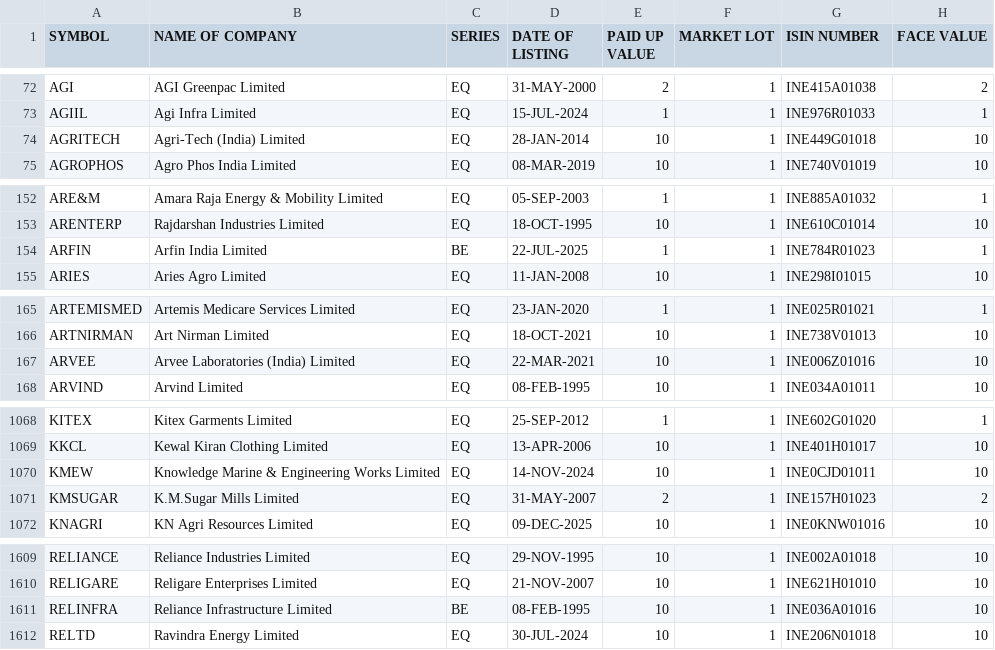
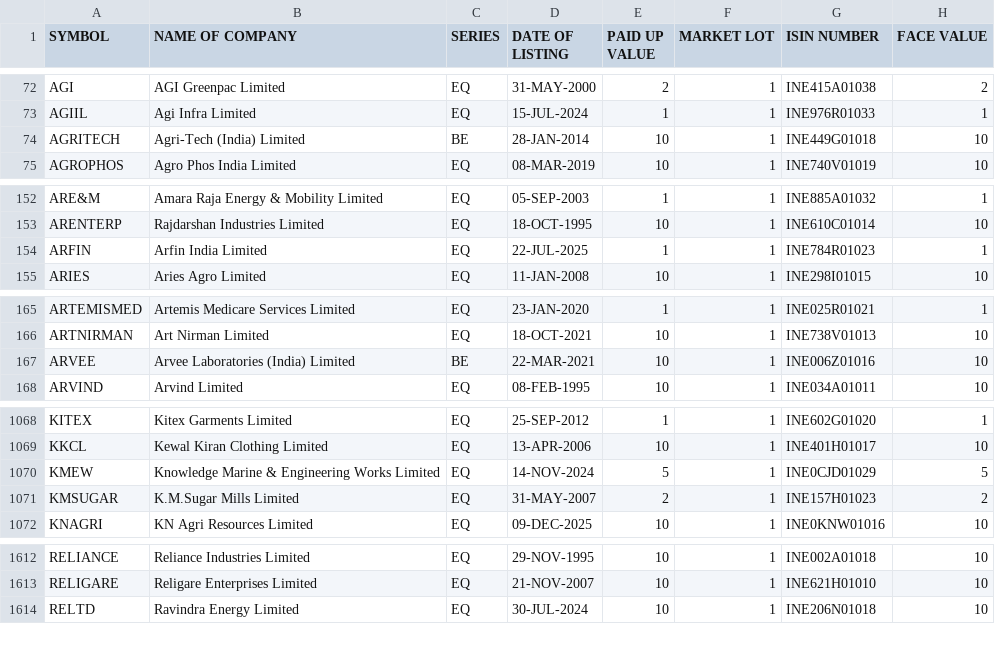
Before and after one commit to saisrinivaskondreddy/PKScreener, a CSV file: results/Indices/EQUITY_L.csv, drawn as a sheet; only a part is shown, gaps mark what is left out; the diff covers the shown part only.

```diff
--- a/results/Indices/EQUITY_L.csv
+++ b/results/Indices/EQUITY_L.csv
@@ -73,3 +73,3 @@ AGI,AGI Greenpac Limited,EQ,31-MAY-2000,2,1,INE415A01038,2
 AGIIL,Agi Infra Limited,EQ,15-JUL-2024,1,1,INE976R01033,1
-AGRITECH,Agri-Tech (India) Limited,EQ,28-JAN-2014,10,1,INE449G01018,10
+AGRITECH,Agri-Tech (India) Limited,BE,28-JAN-2014,10,1,INE449G01018,10
 AGROPHOS,Agro Phos India Limited,EQ,08-MAR-2019,10,1,INE740V01019,10
@@ -153,3 +153,3 @@ ARE&M,Amara Raja Energy & Mobility Limited,EQ,05-SEP-2003,1,1,INE885A01032,1
 ARENTERP,Rajdarshan Industries Limited,EQ,18-OCT-1995,10,1,INE610C01014,10
-ARFIN,Arfin India Limited,BE,22-JUL-2025,1,1,INE784R01023,1
+ARFIN,Arfin India Limited,EQ,22-JUL-2025,1,1,INE784R01023,1
 ARIES,Aries Agro Limited,EQ,11-JAN-2008,10,1,INE298I01015,10
@@ -166,3 +166,3 @@ ARTEMISMED,Artemis Medicare Services Limited,EQ,23-JAN-2020,1,1,INE025R01021,1
 ARTNIRMAN,Art Nirman Limited,EQ,18-OCT-2021,10,1,INE738V01013,10
-ARVEE,Arvee Laboratories (India) Limited,EQ,22-MAR-2021,10,1,INE006Z01016,10
+ARVEE,Arvee Laboratories (India) Limited,BE,22-MAR-2021,10,1,INE006Z01016,10
 ARVIND,Arvind Limited,EQ,08-FEB-1995,10,1,INE034A01011,10
@@ -1069,3 +1069,3 @@ KITEX,Kitex Garments Limited,EQ,25-SEP-2012,1,1,INE602G01020,1
 KKCL,Kewal Kiran Clothing Limited,EQ,13-APR-2006,10,1,INE401H01017,10
-KMEW,Knowledge Marine & Engineering Works Limited,EQ,14-NOV-2024,10,1,INE0CJD01011,10
+KMEW,Knowledge Marine & Engineering Works Limited,EQ,14-NOV-2024,5,1,INE0CJD01029,5
 KMSUGAR,K.M.Sugar Mills Limited,EQ,31-MAY-2007,2,1,INE157H01023,2
@@ -1610,3 +1613,2 @@ RELIANCE,Reliance Industries Limited,EQ,29-NOV-1995,10,1,INE002A01018,10
 RELIGARE,Religare Enterprises Limited,EQ,21-NOV-2007,10,1,INE621H01010,10
-RELINFRA,Reliance Infrastructure Limited,BE,08-FEB-1995,10,1,INE036A01016,10
 RELTD,Ravindra Energy Limited,EQ,30-JUL-2024,10,1,INE206N01018,10
```
Also changed, not shown: 4 added rows, 1 removed row and 9 edited cells elsewhere in this file.
